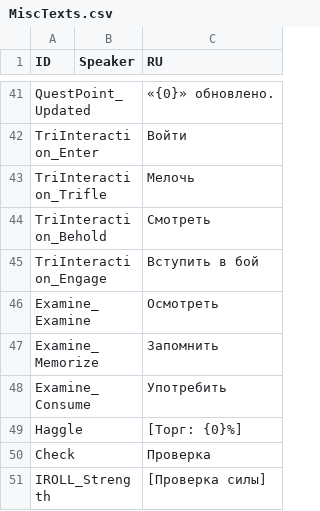
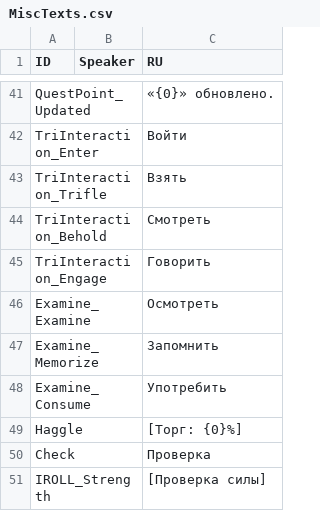
Before and after one commit to aa-blinov/esoteric-ebb-ru, a CSV file: translation/Russian/MiscTexts.csv, drawn as a sheet; only a part is shown, gaps mark what is left out.

Commit message:
﻿Fit the name of the interaction into its plate
The icons that open around an object carry a name in a plate of about 95 px.
"Вступить в бой" needs 145 px, and the text came out of the plate on both
sides.

The name was the wrong one as well: the Chinese translation reads the same
key as 交谈, a talk, and the icon next to it is a speech bubble. The label is
"Говорить" now, and the name of the hand is "Взять".

```diff
--- a/translation/Russian/MiscTexts.csv
+++ b/translation/Russian/MiscTexts.csv
@@ -42,5 +42,5 @@ QuestPoint_Updated,,«{0}» обновлено.
 TriInteraction_Enter,,Войти
-TriInteraction_Trifle,,Мелочь
+TriInteraction_Trifle,,Взять
 TriInteraction_Behold,,Смотреть
-TriInteraction_Engage,,Вступить в бой
+TriInteraction_Engage,,Говорить
 Examine_Examine,,Осмотреть
```
Also changed, not shown: 3 other files.
